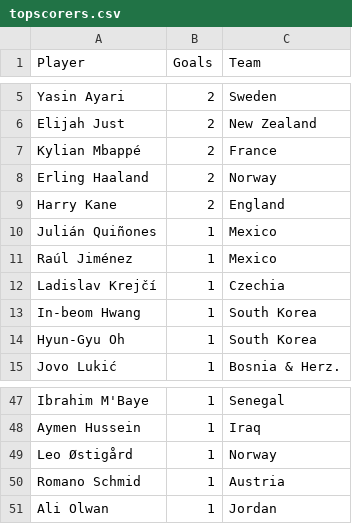
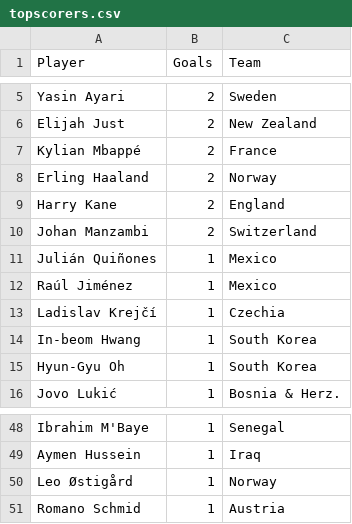
Before and after one commit to shedtaff-dotcom/shedbangers-website, a CSV file: sweepstake/data/topscorers.csv, drawn as a sheet; only a part is shown, gaps mark what is left out.

```diff
--- a/sweepstake/data/topscorers.csv
+++ b/sweepstake/data/topscorers.csv
@@ -9,2 +9,3 @@ Erling Haaland,2,Norway
 Harry Kane,2,England
+Johan Manzambi,2,Switzerland
 Julián Quiñones,1,Mexico
@@ -50,2 +51 @@ Leo Østigård,1,Norway
 Romano Schmid,1,Austria
-Ali Olwan,1,Jordan
```
Also changed, not shown: sweepstake/data/results.csv.
